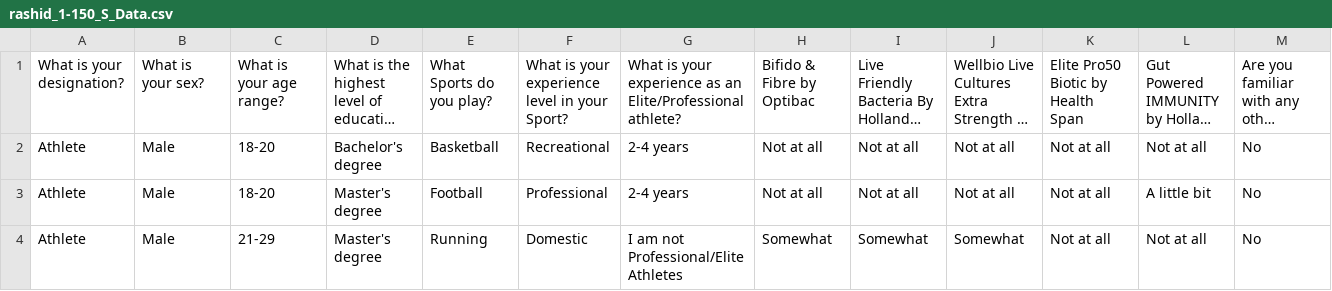
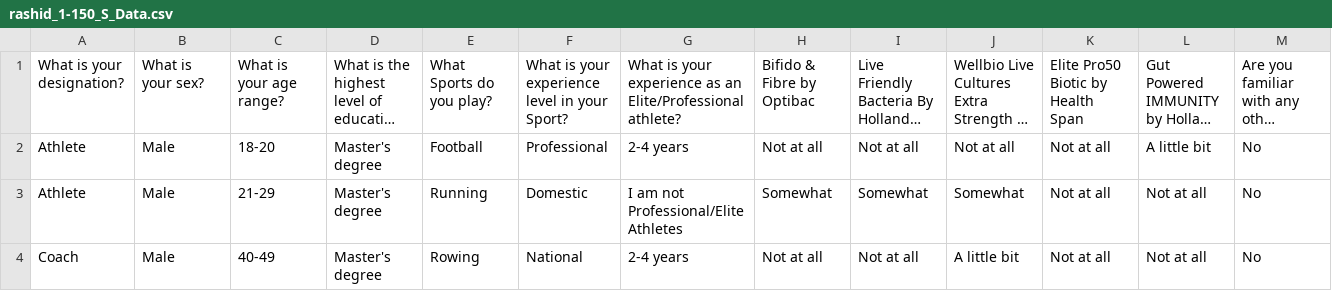
Before and after one commit to Rifaq94/intro-to-r, a CSV file: rashid_1-150_S_Data.csv, drawn as a sheet; only a part is shown; the shorter side is filled out with more unchanged rows; long unchanged cells end in …; rows hold the shown columns only; the diff names each change by its address in the sheet, - before the commit and + after, or states it on an @@ line.

Commit message:
Update rashid_1-150_S_Data.csv

```diff
--- a/rashid_1-150_S_Data.csv
+++ b/rashid_1-150_S_Data.csv
-row 2: Athlete | Male | 18-20 | Bachelor's degree | Basketball | Recreational | 2-4 years | Not at all | Not at all | Not at all | Not at all | Not at all | No
```
